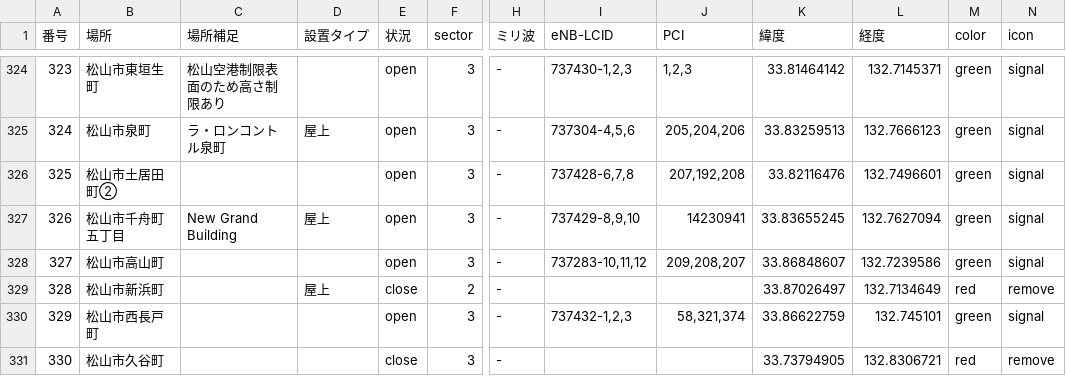
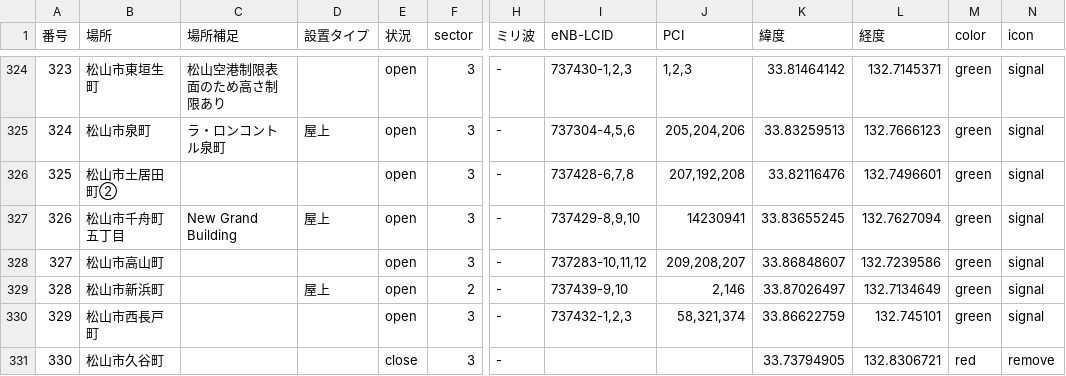
Before and after one commit to raku10ehime/map, a CSV file: ehime.csv, drawn as a sheet; only a part is shown, gaps mark what is left out; the diff names each change by its address in the sheet, - before the commit and + after, or states it on an @@ line.

```diff
--- a/ehime.csv
+++ b/ehime.csv
-E329 (状況): close
+E329 (状況): open
-I329 (eNB-LCID): (empty)
+I329 (eNB-LCID): 737439-9,10
-J329 (PCI): (empty)
+J329 (PCI): 2,146
-M329 (color): red
+M329 (color): green
-N329 (icon): remove
+N329 (icon): signal
```
Also changed, not shown: musen.csv, 2 other files.
